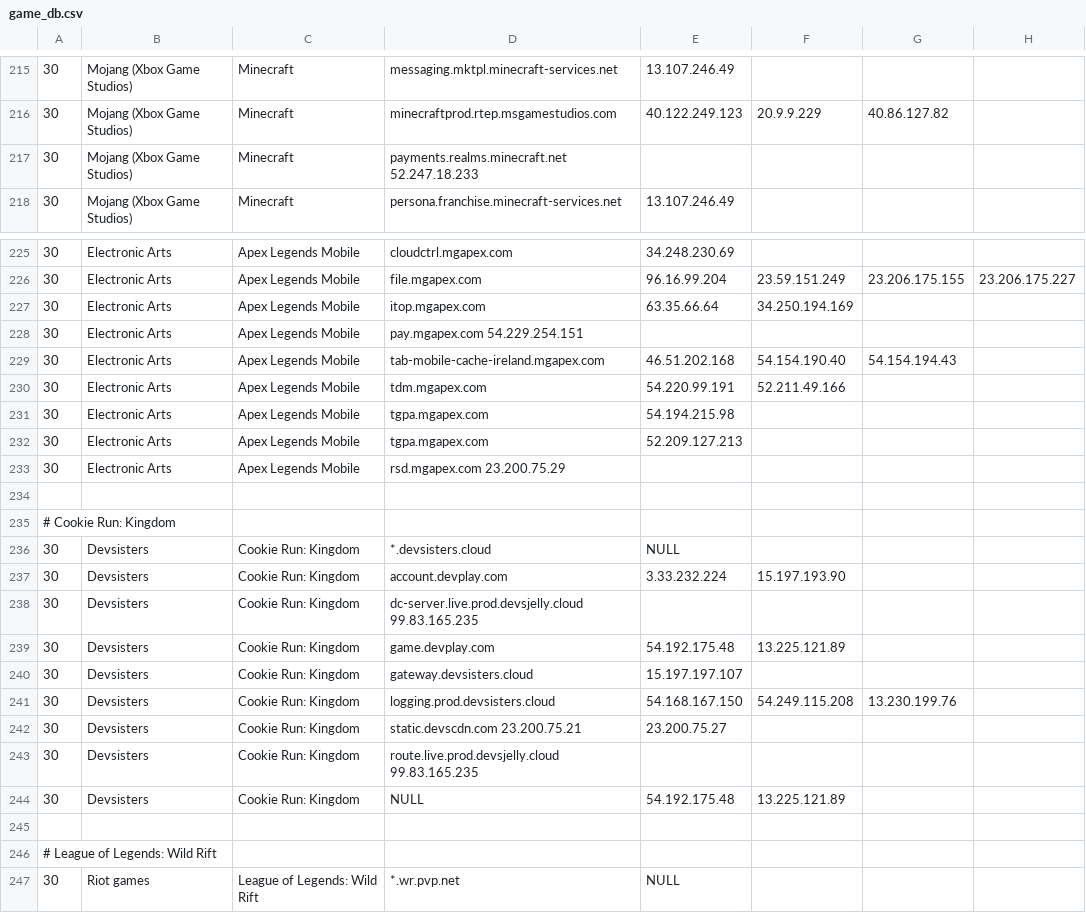
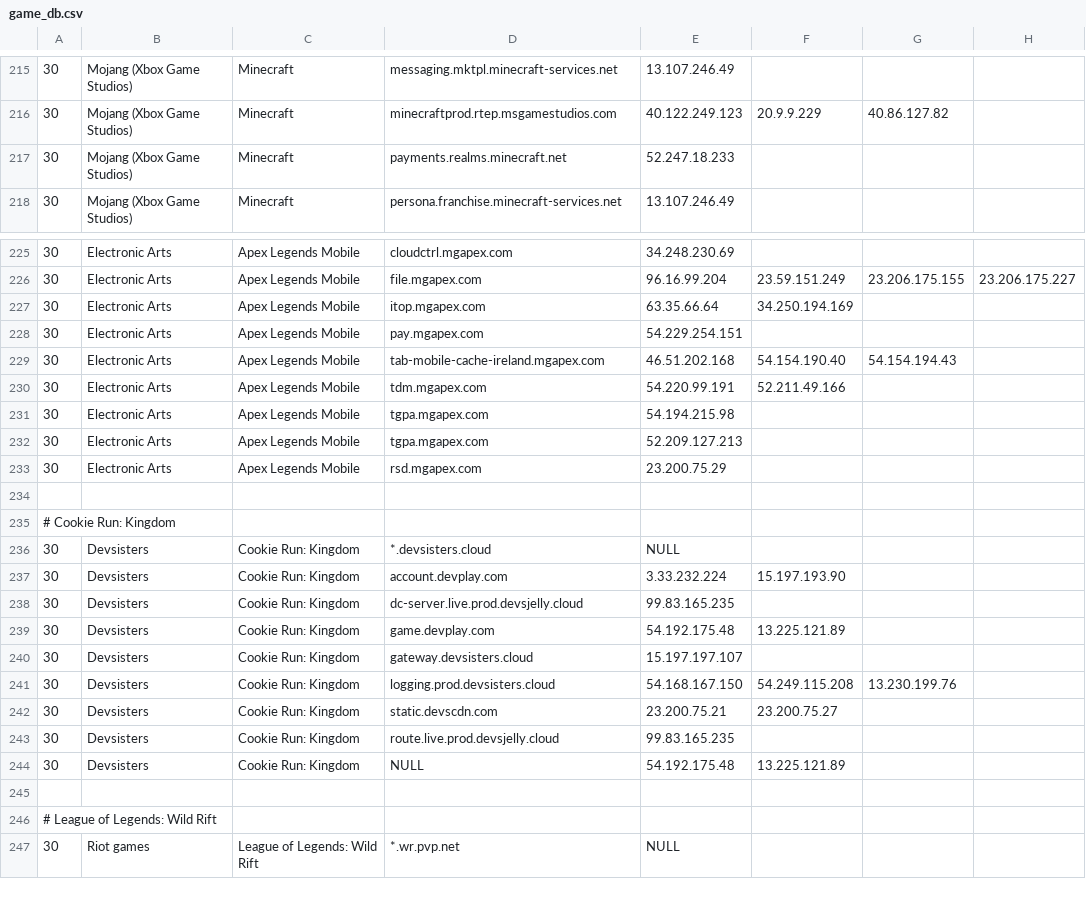
Before and after one commit to zeroistfilm/Shell_Parser, a CSV file: game_db.csv, drawn as a sheet; only a part is shown, gaps mark what is left out; the diff names each change by its address in the sheet, - before the commit and + after, or states it on an @@ line.

Commit message:
Fix typo
Signed-off-by: Henry Choi <wschd770@gmail.com>

```diff
--- a/game_db.csv
+++ b/game_db.csv
-D217: payments.realms.minecraft.net 52.247.18.233
+D217: payments.realms.minecraft.net
-E217: (empty)
+E217: 52.247.18.233
-D228: pay.mgapex.com 54.229.254.151
+D228: pay.mgapex.com
-E228: (empty)
+E228: 54.229.254.151
-D233: rsd.mgapex.com 23.200.75.29
+D233: rsd.mgapex.com
-E233: (empty)
+E233: 23.200.75.29
-D238: dc-server.live.prod.devsjelly.cloud 99.83.165.235
+D238: dc-server.live.prod.devsjelly.cloud
-E238: (empty)
+E238: 99.83.165.235
-D242: static.devscdn.com 23.200.75.21
+D242: static.devscdn.com
-E242: 23.200.75.27
+E242: 23.200.75.21
-F242: (empty)
+F242: 23.200.75.27
-D243: route.live.prod.devsjelly.cloud 99.83.165.235
+D243: route.live.prod.devsjelly.cloud
-E243: (empty)
+E243: 99.83.165.235
```
